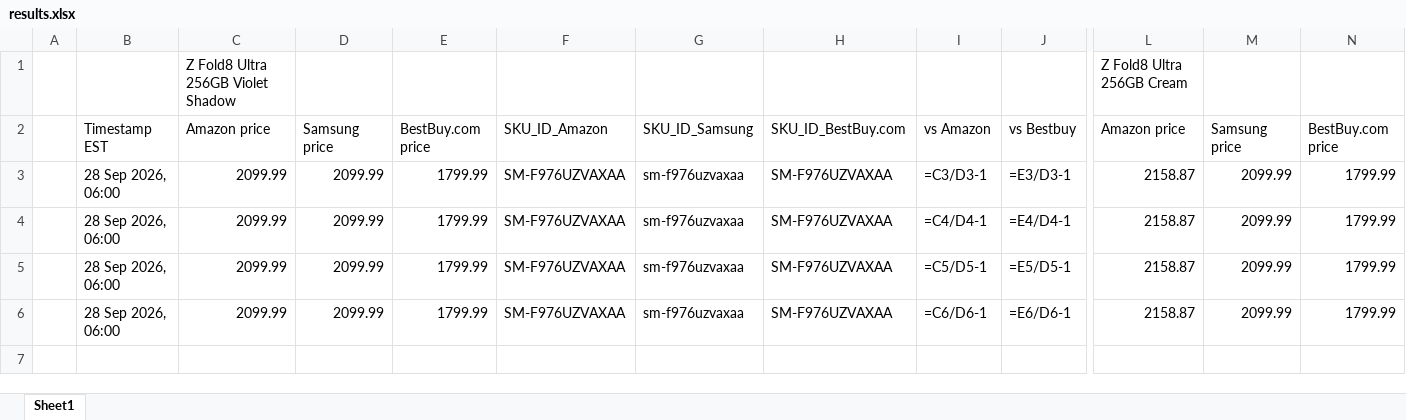
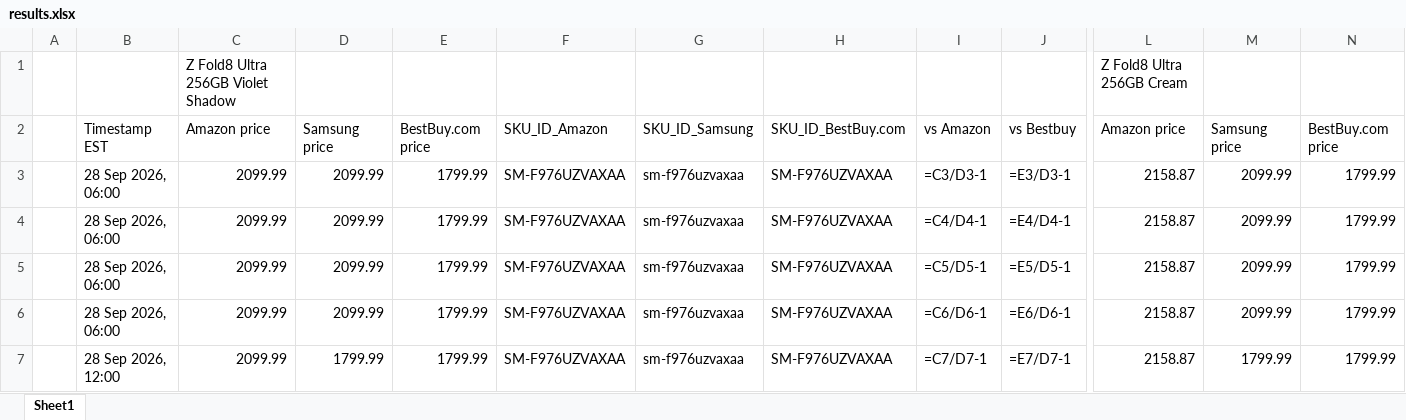
Before and after one commit to rathi-eucloid/new-request, an Excel workbook: outputs/results.xlsx, sheet Sheet1, drawn as a sheet; only a part is shown, gaps mark what is left out; values as stored, in another font and other column widths than the file's, no borders; formulas without a stored value are shown as written; rows hold the shown columns only; the diff names each change by its address in the sheet, - before the commit and + after, or states it on an @@ line.

```diff
--- a/outputs/results.xlsx (sheet Sheet1)
+++ b/outputs/results.xlsx (sheet Sheet1)
+row 7:  | 28 Sep 2026, 12:00 | 2099.99 | 1799.99 | 1799.99 | SM-F976UZVAXAA | sm-f976uzvaxaa | SM-F976UZVAXAA | =C7/D7-1 | =E7/D7-1 | 2158.87 | 1799.99 | 1799.99
```
Also changed, not shown: 30 other files.
